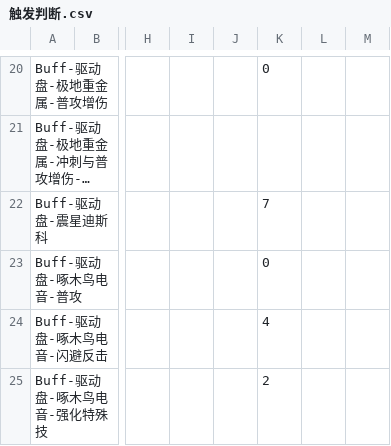
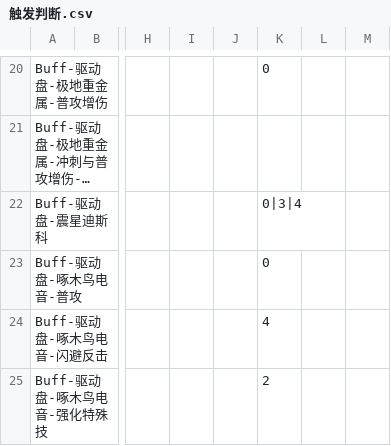
Before and after one commit to h1531095/ZSim, a CSV file: data/触发判断.csv, drawn as a sheet; only a part is shown, gaps mark what is left out; long unchanged cells end in …; the diff names each change by its address in the sheet, - before the commit and + after, or states it on an @@ line.

Commit message:
Update 触发判断.csv

```diff
--- a/data/触发判断.csv
+++ b/data/触发判断.csv
-K22: 7
+K22: 0|3|4
```
